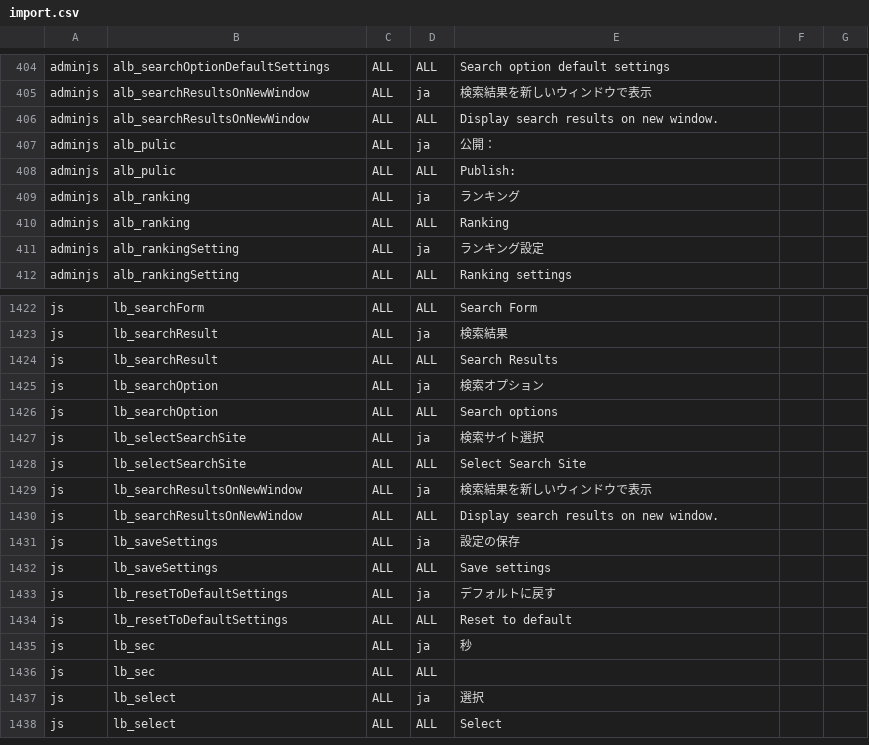
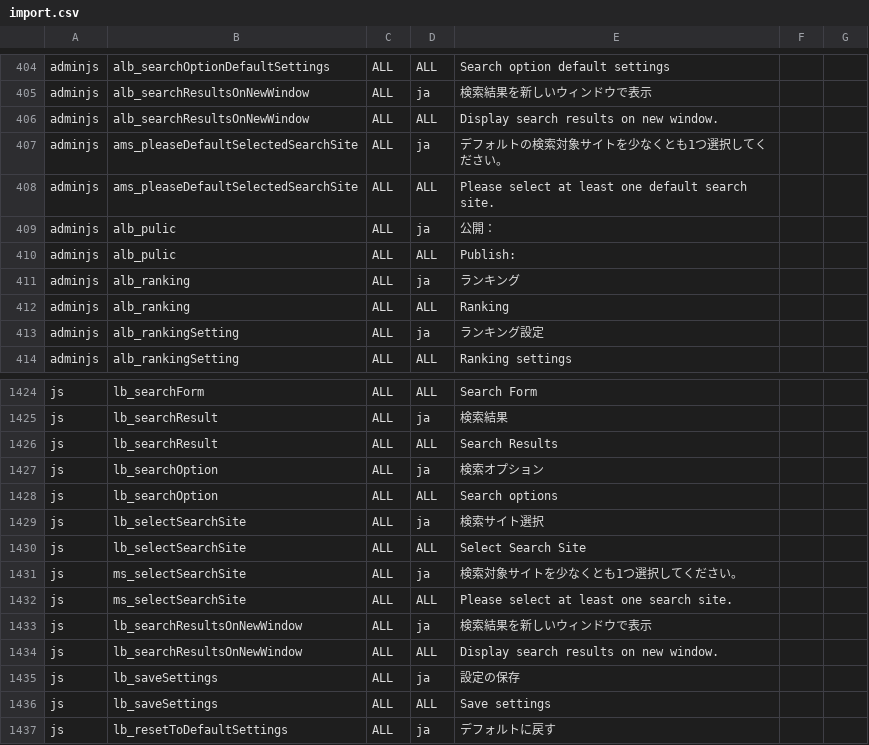
Before and after one commit to vineet0208/infoscoop, a CSV file: src/initdb/data/i18n/import.csv, drawn as a sheet; only a part is shown, gaps mark what is left out; the shorter side is filled out with more unchanged rows.

Commit message:
Issue 110: Must be selected at least one search site.
Update issue 110
Must be selected at least one search site.
Display error message, when No search site is selected.
Add 2 error messages to i18n resources.
Please execute the following SQL statement:
INSERT INTO `iscoop`.`is_i18n` (
`type` ,
`id` ,
`country` ,
`lang` ,
`message`
)
VALUES (
'js', 'ms_selectSearchSite', 'ALL', 'ja', '検索対象サイトを少なくとも1つ選択してください。'
), (
'js', 'ms_selectSearchSite', 'ALL', 'ALL', 'Please select at least one search site.'
), (
'adminjs', 'ams_pleaseDefaultSelectedSearchSite', 'ALL', 'ja', 'デフォルトの検索対象サイトを少なくとも1つ選択してください。'
), (
'adminjs', 'ams_pleaseDefaultSelectedSearchSite', 'ALL', 'ALL', 'Please select at least one default search site.'
);

```diff
--- a/src/initdb/data/i18n/import.csv
+++ b/src/initdb/data/i18n/import.csv
@@ -406,2 +406,4 @@
 "adminjs","alb_searchResultsOnNewWindow","ALL","ALL","Display search results on new window."
+"adminjs","ams_pleaseDefaultSelectedSearchSite","ALL","ja","デフォルトの検索対象サイトを少なくとも1つ選択してください。"
+"adminjs","ams_pleaseDefaultSelectedSearchSite","ALL","ALL","Please select at least one default search site."
 "adminjs","alb_pulic","ALL","ja","公開："
@@ -1428,2 +1430,4 @@
 "js","lb_selectSearchSite","ALL","ALL","Select Search Site"
+"js","ms_selectSearchSite","ALL","ja","検索対象サイトを少なくとも1つ選択してください。"
+"js","ms_selectSearchSite","ALL","ALL","Please select at least one search site."
 "js","lb_searchResultsOnNewWindow","ALL","ja","検索結果を新しいウィンドウで表示"
```
Also changed, not shown: 3 other files.
